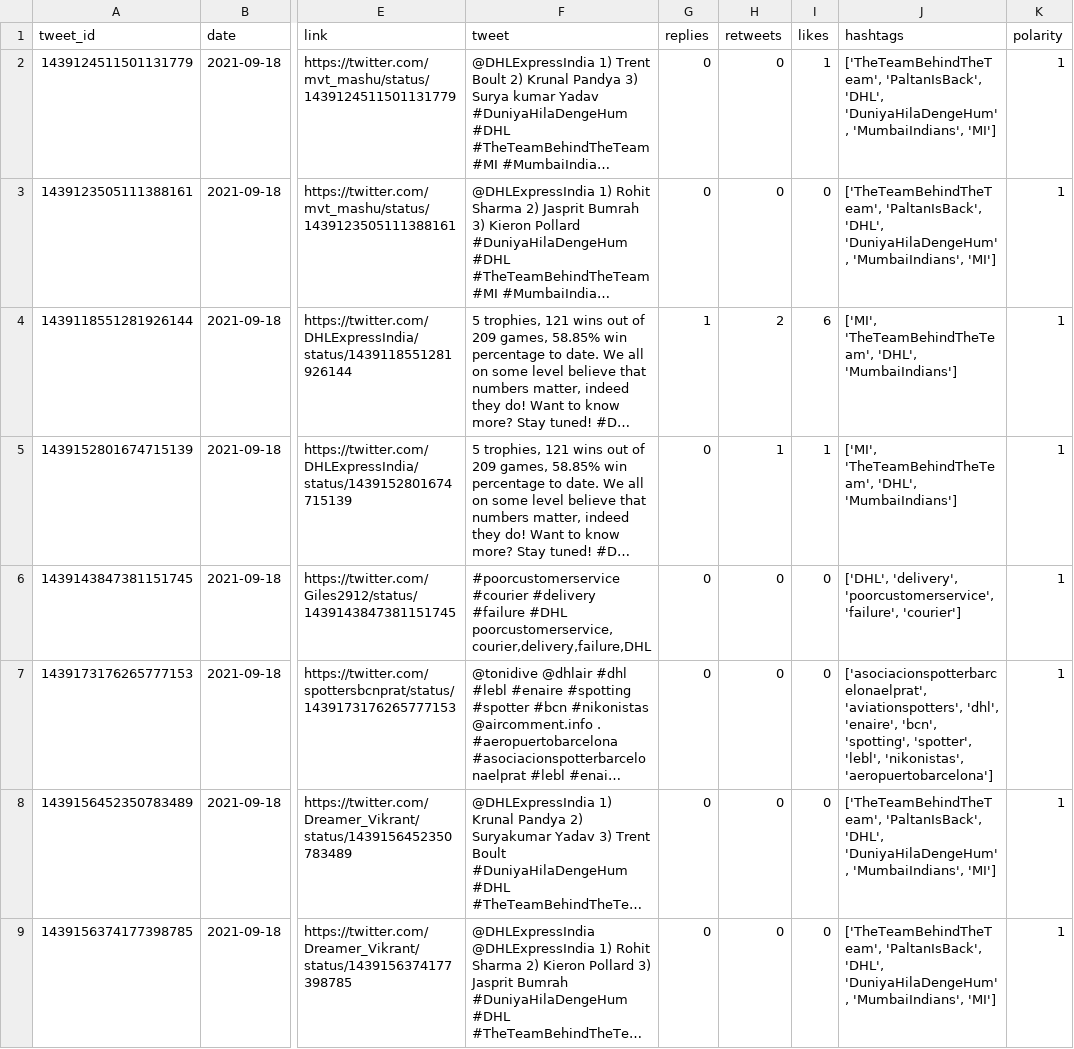
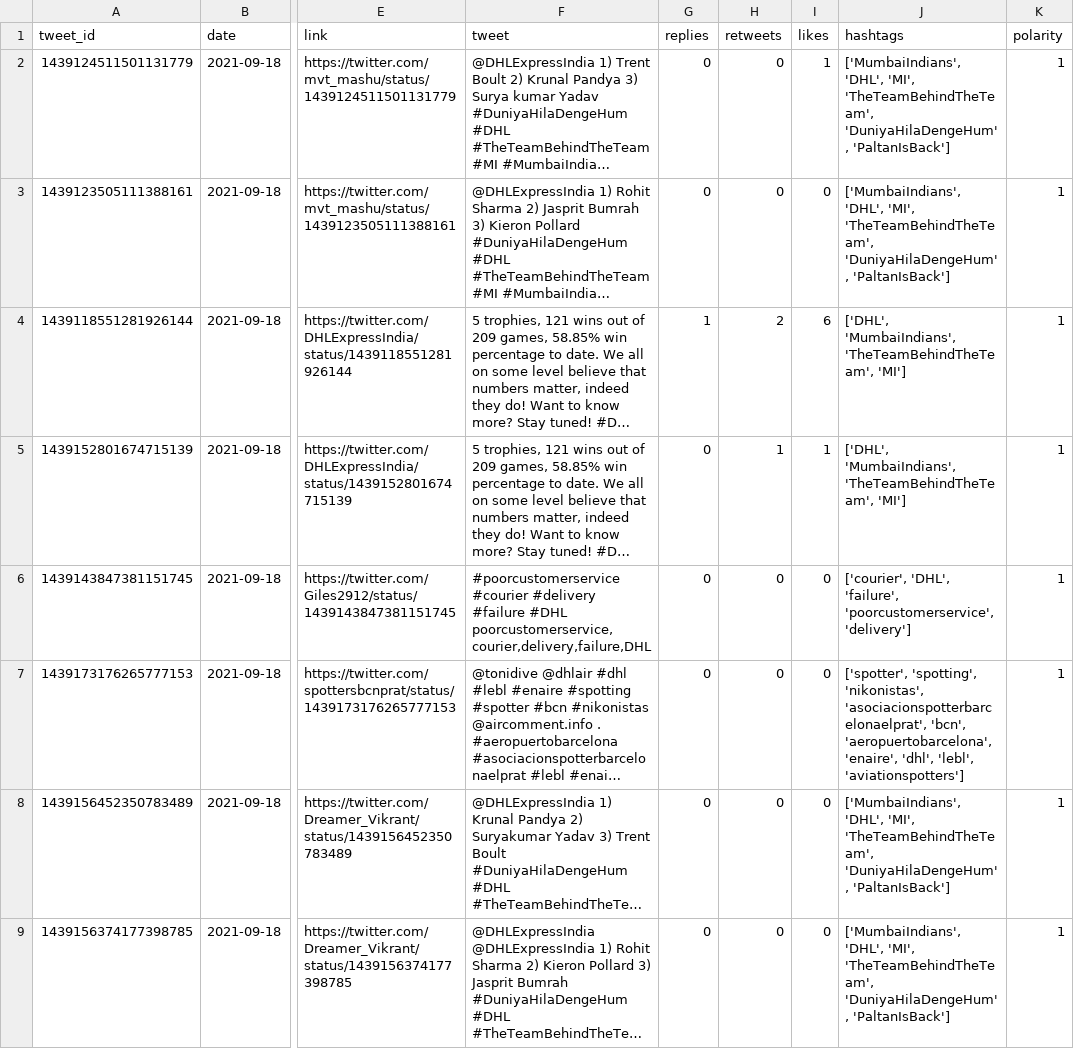
Before and after one commit to sarahhannes/tweet-sentiment, a CSV file: new_data_cleaned.csv, drawn as a sheet; only a part is shown, gaps mark what is left out; long unchanged cells end in …; the diff covers the shown part only; the diff names each change by its address in the sheet, - before the commit and + after, or states it on an @@ line.

Commit message:
Clean scraped data using GH Action Sat Sep 18 21:24:03 MPST 2021

```diff
--- a/new_data_cleaned.csv
+++ b/new_data_cleaned.csv
-J2:J3 (hashtags): ['TheTeamBehindTheTeam', 'PaltanIsBack', 'DHL', 'DuniyaHilaDengeHum', 'MumbaiIndians', 'MI']
+J2:J3 (hashtags): ['MumbaiIndians', 'DHL', 'MI', 'TheTeamBehindTheTeam', 'DuniyaHilaDengeHum', 'PaltanIsBack']
-J4:J5 (hashtags): ['MI', 'TheTeamBehindTheTeam', 'DHL', 'MumbaiIndians']
+J4:J5 (hashtags): ['DHL', 'MumbaiIndians', 'TheTeamBehindTheTeam', 'MI']
-J6 (hashtags): ['DHL', 'delivery', 'poorcustomerservice', 'failure', 'courier']
+J6 (hashtags): ['courier', 'DHL', 'failure', 'poorcustomerservice', 'delivery']
-J7 (hashtags): ['asociacionspotterbarcelonaelprat', 'aviationspotters', 'dhl', 'enaire', 'bcn', 'spotting', 'spotter', 'lebl', 'nikonistas', 'aeropuertobarcelona']
+J7 (hashtags): ['spotter', 'spotting', 'nikonistas', 'asociacionspotterbarcelonaelprat', 'bcn', 'aeropuertobarcelona', 'enaire', 'dhl', 'lebl', 'aviationspotters']
-J8:J9 (hashtags): ['TheTeamBehindTheTeam', 'PaltanIsBack', 'DHL', 'DuniyaHilaDengeHum', 'MumbaiIndians', 'MI']
+J8:J9 (hashtags): ['MumbaiIndians', 'DHL', 'MI', 'TheTeamBehindTheTeam', 'DuniyaHilaDengeHum', 'PaltanIsBack']
```
Also changed, not shown: 4 added rows and 2 removed rows elsewhere in this file.
